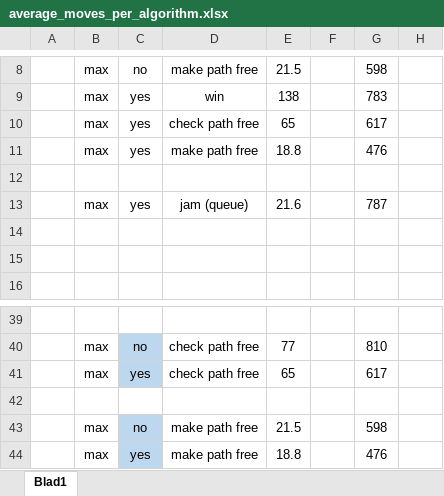
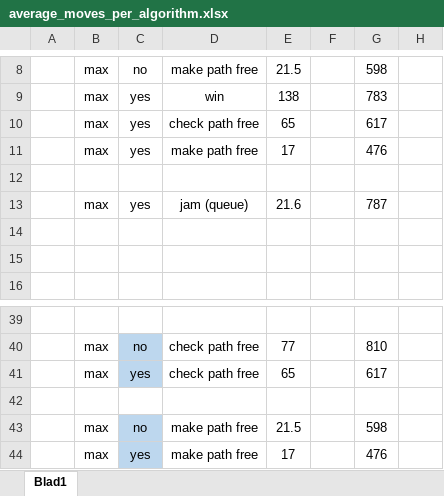
Before and after one commit to Hielkes7/Rush-Hour, an Excel workbook: results/average_moves_per_algorithm.xlsx, sheet Blad1, drawn as a sheet; only a part is shown, gaps mark what is left out; values as stored, in another font and other column widths than the file's, no borders; the diff names each change by its address in the sheet, - before the commit and + after, or states it on an @@ line.

Commit message:
some change

```diff
--- a/results/average_moves_per_algorithm.xlsx (sheet Blad1)
+++ b/results/average_moves_per_algorithm.xlsx (sheet Blad1)
-E11: 18.8
+E11: 17
-E44: 18.8
+E44: 17
```
